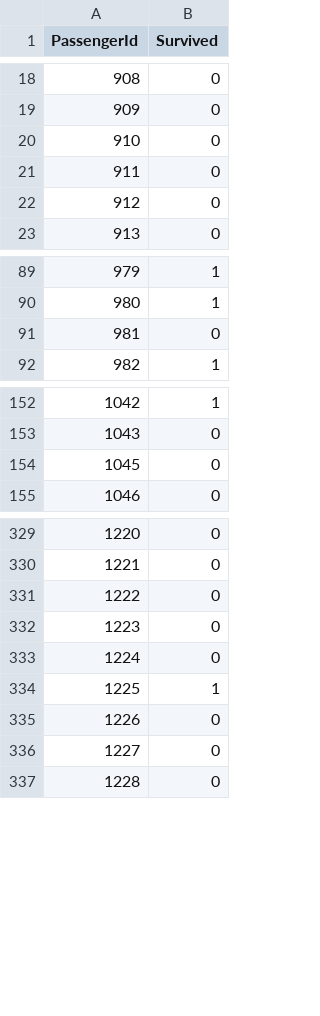
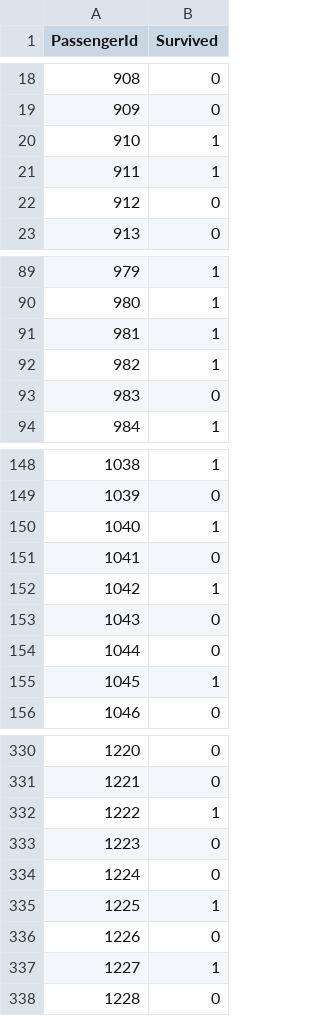
Before and after one commit to Mark-Barbaric/Kaggle, a CSV file: titanic/submission.csv, drawn as a sheet; only a part is shown, gaps mark what is left out; removed rows and columns are numbered as before the commit, all else as after; the diff covers the shown part only; the diff names each change by its address in the sheet, - before the commit and + after, or states it on an @@ line.

```diff
--- a/titanic/submission.csv
+++ b/titanic/submission.csv
@@ row 20 moved to row 37: 927 @@
@@ row 21 moved to row 40: 930 @@
+row 20: 910 | 1
+row 21: 911 | 1
@@ column A (PassengerId) renumbered between rows 42 and 383 @@
+row 91: 981 | 1
+row 92: 982 | 1
+row 150: 1040 | 1
+row 152: 1042 | 1
@@ row 44 moved to row 153: 1043 @@
@@ row 47 moved to row 154: 1044 @@
+row 155: 1045 | 1
-row 331: 1222 | 0
+row 332: 1222 | 1
-row 336: 1227 | 0
+row 337: 1227 | 1
```
Also changed, not shown: 21 added rows, 27 removed rows and 1 moved row elsewhere in this file, 1 other file.
